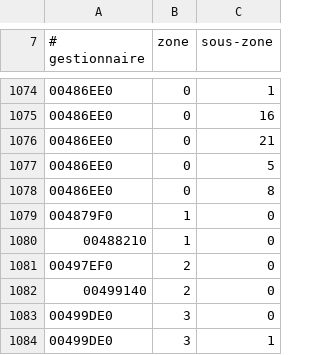
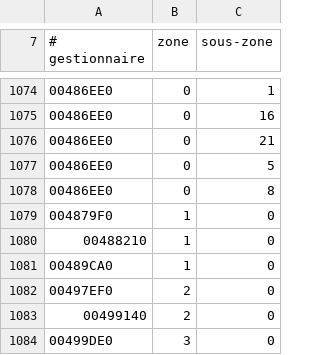
Before and after one commit to ChatgaraTech/OpenForesia, a TSV file: Documentation/Etat/handlers-exerces.tsv, drawn as a sheet; only a part is shown, gaps mark what is left out; the shorter side is filled out with more unchanged rows; the diff names each change by its address in the sheet, - before the commit and + after, or states it on an @@ line.

```diff
--- a/Documentation/Etat/handlers-exerces.tsv
+++ b/Documentation/Etat/handlers-exerces.tsv
+row 1081: 00489CA0 | 1 | 0
```
Also changed, not shown: 7 other files.
